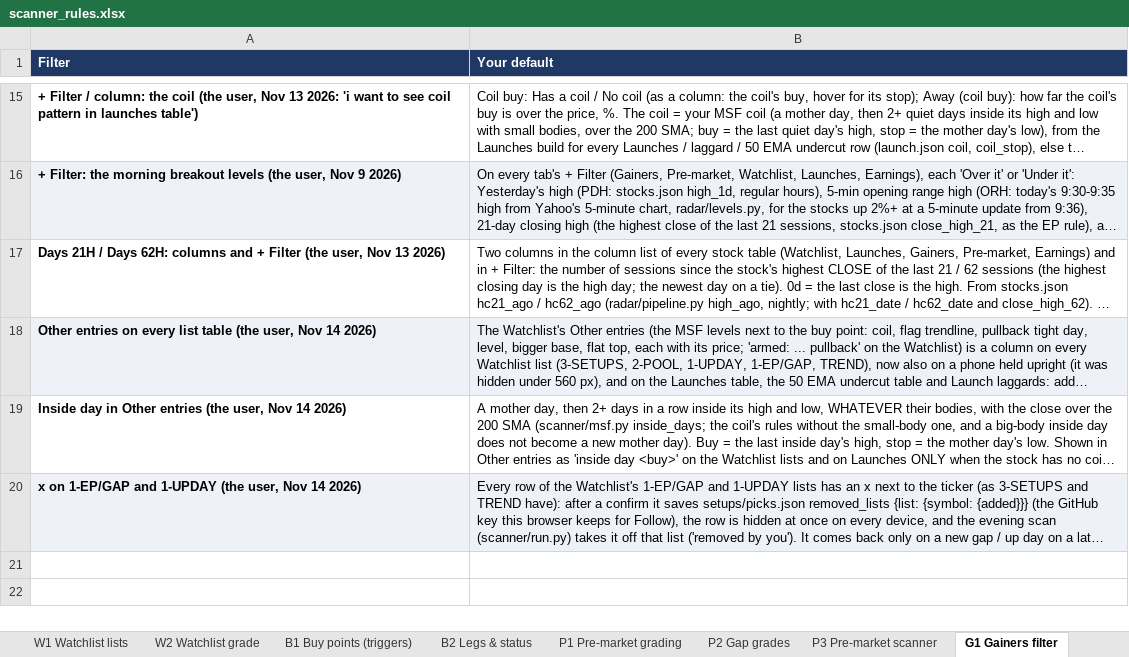
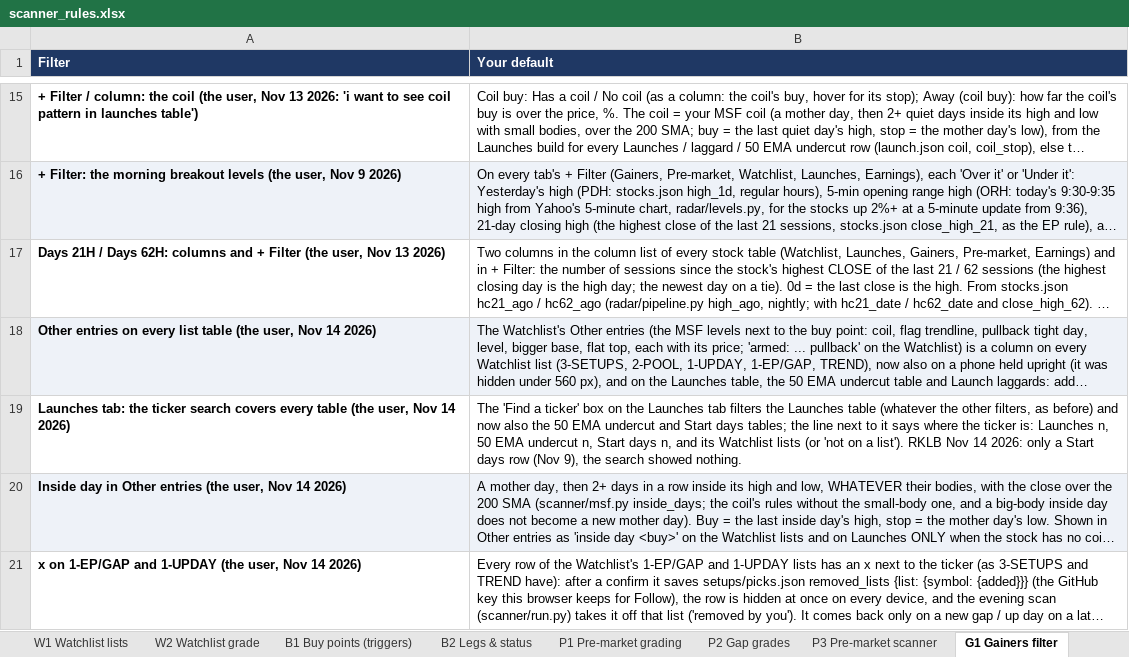
Before and after one commit to goattrader40-lgtm/radar-close-snapshots, an Excel workbook: rules/scanner_rules.xlsx, sheet G1 Gainers filter, drawn as a sheet; only a part is shown, gaps mark what is left out; long unchanged cells end in …; values as stored, in another font and other column widths than the file's, no borders; addresses are those after the commit; the diff names each change by its address in the sheet, - before the commit and + after, or states it on an @@ line.

```diff
--- a/rules/scanner_rules.xlsx (sheet G1 Gainers filter)
+++ b/rules/scanner_rules.xlsx (sheet G1 Gainers filter)
+row 19: Launches tab: the ticker search covers every table (the user, Nov 14 2026) | The 'Find a ticker' box on the Launches tab filters the Launches table (whatever the other filters, as before) and now also the 50 EMA undercut and Start days tables; the line next to it says where the ticker is: Launches n, 50 EMA undercut n, Start days n, and its Watchlist lists (or 'not on a list'). RKLB Nov 14 2026: only a Start days row (Nov 9), the search showed nothing.
-A20:B20 fill: none
+A20:B20 fill: #EEF2F8
-A21:B21 fill: #EEF2F8
+A21:B21 fill: none
```
Also changed, not shown: 3 other files.
